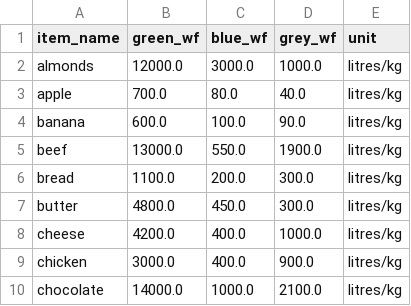
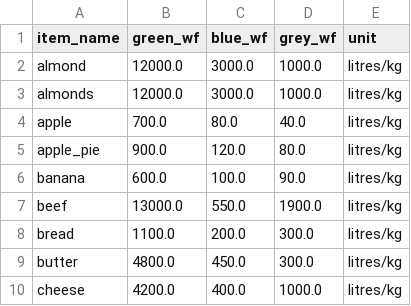
Before and after one commit to dishitavaswani/SIH-Water-Footprints, a CSV file: database/data/cleaned_water_footprint.csv, drawn as a sheet; only a part is shown; the shorter side is filled out with more unchanged rows; the diff covers the shown part only.

```diff
--- a/database/data/cleaned_water_footprint.csv
+++ b/database/data/cleaned_water_footprint.csv
@@ -1,4 +1,6 @@
 item_name,green_wf,blue_wf,grey_wf,unit
+almond,12000.0,3000.0,1000.0,litres/kg
 almonds,12000.0,3000.0,1000.0,litres/kg
 apple,700.0,80.0,40.0,litres/kg
+apple_pie,900.0,120.0,80.0,litres/kg
 banana,600.0,100.0,90.0,litres/kg
```
Also changed, not shown: 16 added rows elsewhere in this file, database/data/raw_water_footprint.csv, 1 other file.
